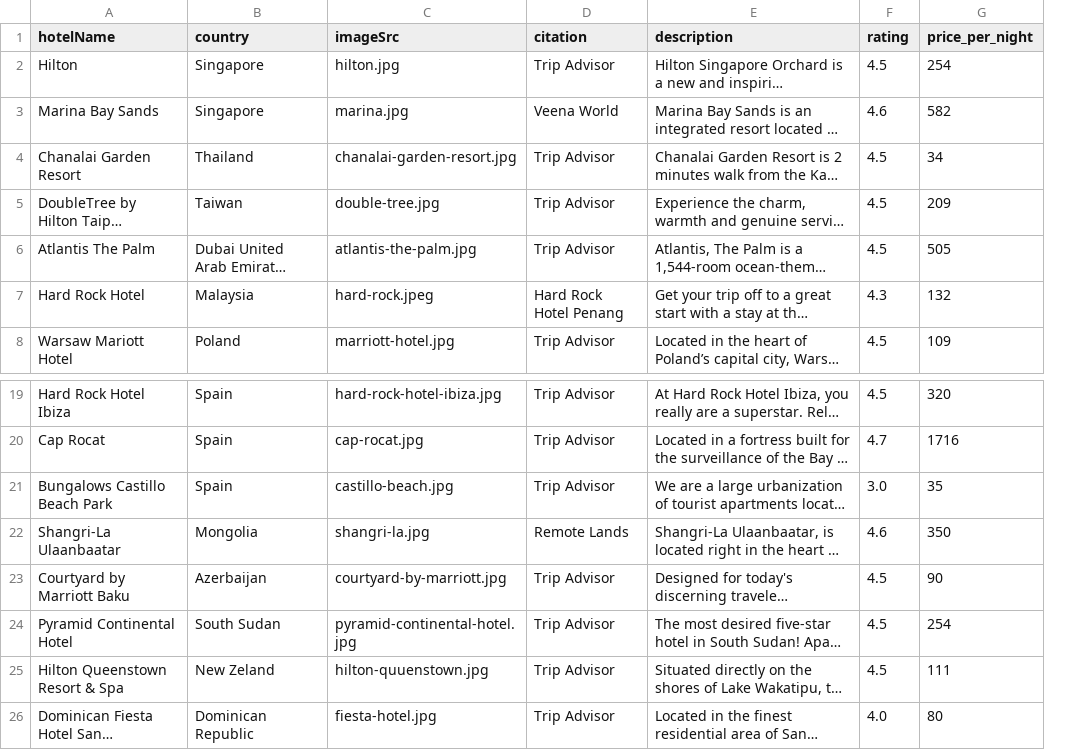
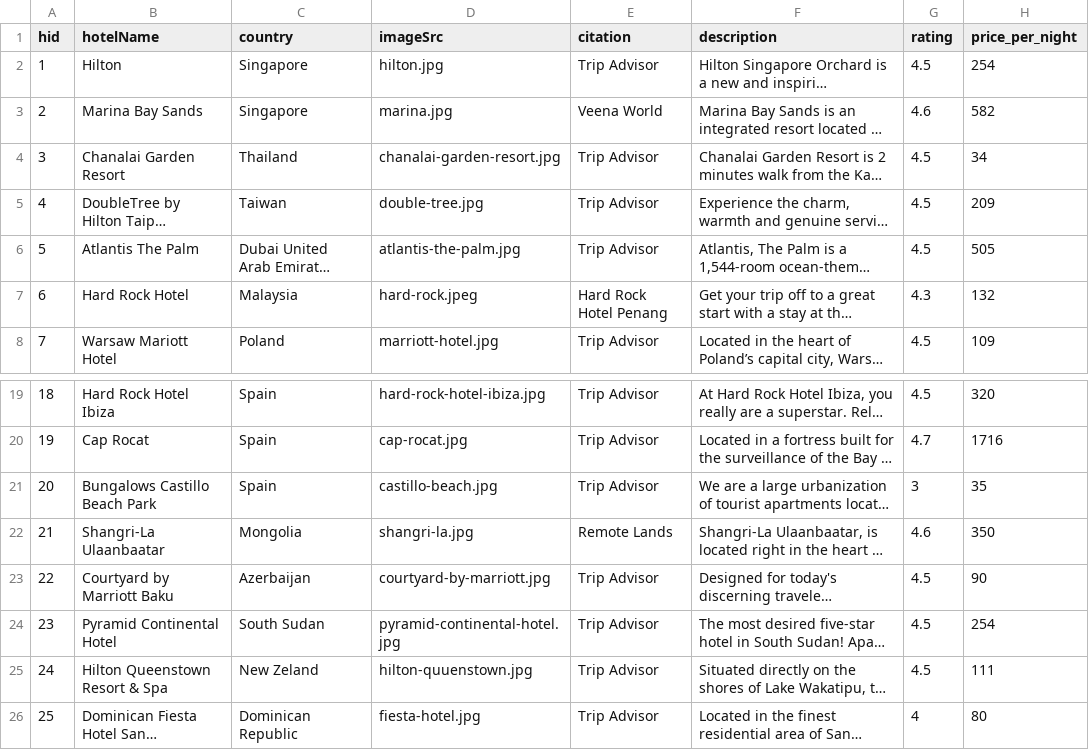
Before and after one commit to NelsonPHC/IN-hotels, a CSV file: hotel-information.csv, drawn as a sheet; only a part is shown, gaps mark what is left out; long unchanged cells end in …; addresses are those after the commit; the diff names each change by its address in the sheet, - before the commit and + after, or states it on an @@ line.

Commit message:
hotels table created

```diff
--- a/hotel-information.csv
+++ b/hotel-information.csv
+column A (hid), rows 2-8: 1 | 2 | 3 | 4 | 5 | 6 | 7; rows 19-26: 18 | 19 | 20 | 21 | 22 | 23 | 24 | 25
-G21 (rating): 3.0
+G21 (rating): 3
-G26 (rating): 4.0
+G26 (rating): 4
```
Also changed, not shown: 1 other file.
